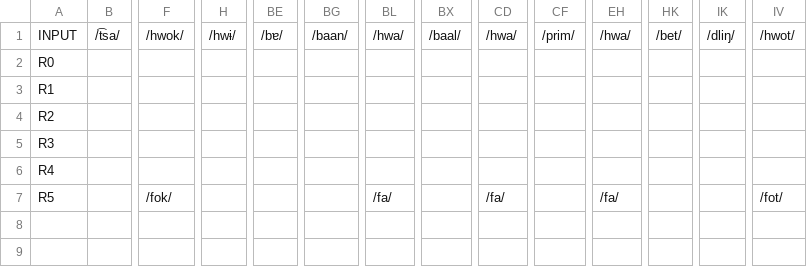
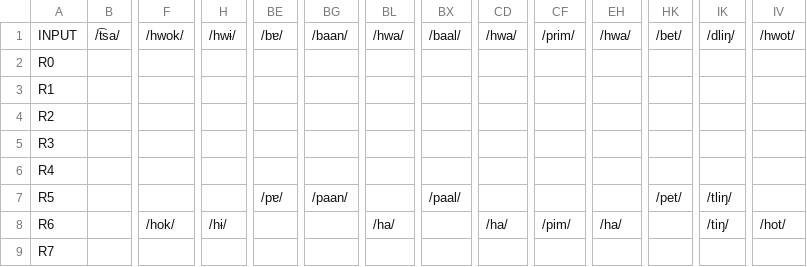
Before and after one commit to clmarr/tangkhulic-cfr, a CSV file: kachai-cfr/kachai-cfr_rulewise_output_graph.csv, drawn as a sheet; only a part is shown, gaps mark what is left out; rows hold the shown columns only; the diff names each change by its address in the sheet, - before the commit and + after, or states it on an @@ line.

```diff
--- a/kachai-cfr/kachai-cfr_rulewise_output_graph.csv
+++ b/kachai-cfr/kachai-cfr_rulewise_output_graph.csv
-F7: /fok/
+F7: (empty)
-BE7: (empty)
+BE7: /pɐ/
-BG7: (empty)
+BG7: /paan/
-BL7: /fa/
+BL7: (empty)
-BX7: (empty)
+BX7: /paal/
-CD7: /fa/
+CD7: (empty)
-EH7: /fa/
+EH7: (empty)
-HK7: (empty)
+HK7: /pet/
-IK7: (empty)
+IK7: /tliŋ/
-IV7: /fot/
+IV7: (empty)
+row 8: R6 |  | /hok/ | /hɨ/ |  |  | /ha/ |  | /ha/ | /pim/ | /ha/ |  | /tiŋ/ | /hot/
+row 9: R7
```
Also changed, not shown: kachai-cfr/kachai-cfr_stagewise_output_graph.csv, 25 other files.
